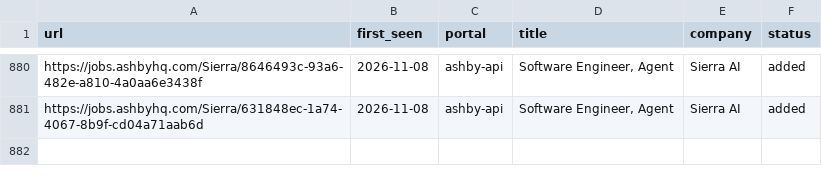
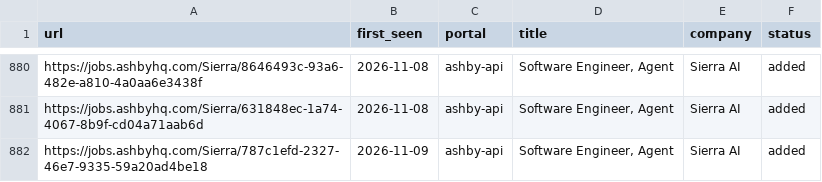
Before and after one commit to jayavardhan8907/AutomateJob, a TSV file: data/scan-history.tsv, drawn as a sheet; only a part is shown, gaps mark what is left out.

Commit message:
chore: auto-scan 2026-11-09

```diff
--- a/data/scan-history.tsv
+++ b/data/scan-history.tsv
@@ -881 +881,2 @@ https://jobs.ashbyhq.com/Sierra/8646493c-93a6-482e-a810-4a0aa6e3438f	2026-11-08
 https://jobs.ashbyhq.com/Sierra/631848ec-1a74-4067-8b9f-cd04a71aab6d	2026-11-08	ashby-api	Software Engineer, Agent	Sierra AI	added
+https://jobs.ashbyhq.com/Sierra/787c1efd-2327-46e7-9335-59a20ad4be18	2026-11-09	ashby-api	Software Engineer, Agent	Sierra AI	added
```
Also changed, not shown: 1 other file.
